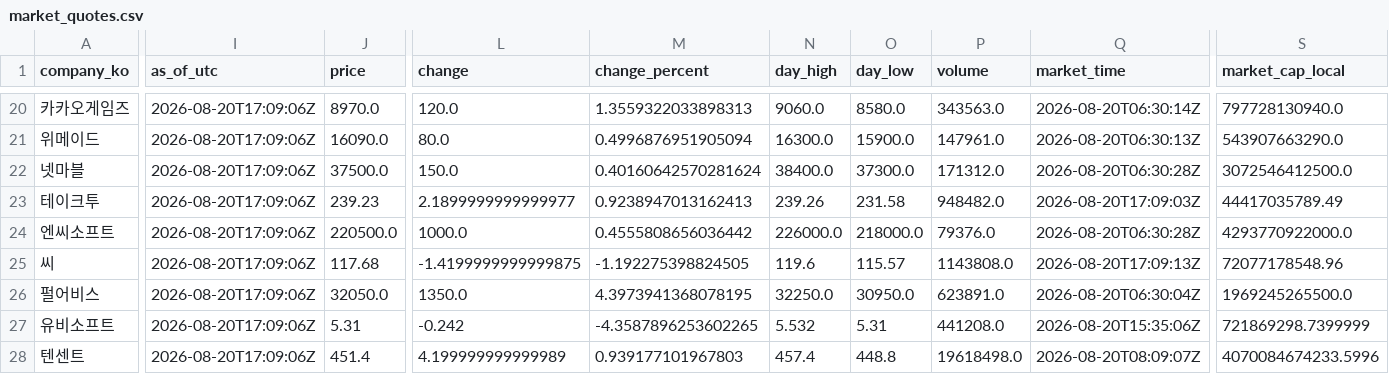
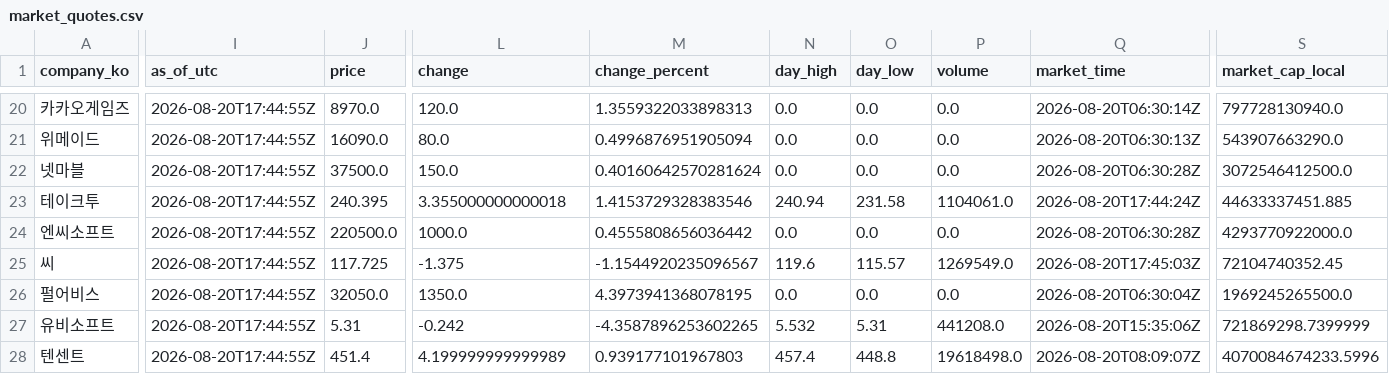
Before and after one commit to NK-rbdautobot/global-game-stock-dashboard, a CSV file: docs/data/market_quotes.csv, drawn as a sheet; only a part is shown, gaps mark what is left out; the diff covers the shown part only; the diff names each change by its address in the sheet, - before the commit and + after, or states it on an @@ line.

```diff
--- a/docs/data/market_quotes.csv
+++ b/docs/data/market_quotes.csv
-I20:I28 (as_of_utc): 2026-08-20T17:09:06Z
+I20:I28 (as_of_utc): 2026-08-20T17:44:55Z
-N20 (day_high): 9060.0
+N20 (day_high): 0.0
-O20 (day_low): 8580.0
+O20 (day_low): 0.0
-P20 (volume): 343563.0
+P20 (volume): 0.0
-N21 (day_high): 16300.0
+N21 (day_high): 0.0
-O21 (day_low): 15900.0
+O21 (day_low): 0.0
-P21 (volume): 147961.0
+P21 (volume): 0.0
-N22 (day_high): 38400.0
+N22 (day_high): 0.0
-O22 (day_low): 37300.0
+O22 (day_low): 0.0
-P22 (volume): 171312.0
+P22 (volume): 0.0
-J23 (price): 239.23
+J23 (price): 240.395
-L23 (change): 2.1899999999999977
+L23 (change): 3.355000000000018
-M23 (change_percent): 0.9238947013162413
+M23 (change_percent): 1.4153729328383546
-N23 (day_high): 239.26
+N23 (day_high): 240.94
-P23 (volume): 948482.0
+P23 (volume): 1104061.0
-Q23 (market_time): 2026-08-20T17:09:03Z
+Q23 (market_time): 2026-08-20T17:44:24Z
-S23 (market_cap_local): 44417035789.49
+S23 (market_cap_local): 44633337451.885
-N24 (day_high): 226000.0
+N24 (day_high): 0.0
-O24 (day_low): 218000.0
+O24 (day_low): 0.0
-P24 (volume): 79376.0
+P24 (volume): 0.0
-J25 (price): 117.68
+J25 (price): 117.725
-L25 (change): -1.4199999999999875
+L25 (change): -1.375
-M25 (change_percent): -1.192275398824505
+M25 (change_percent): -1.1544920235096567
-P25 (volume): 1143808.0
+P25 (volume): 1269549.0
-Q25 (market_time): 2026-08-20T17:09:13Z
+Q25 (market_time): 2026-08-20T17:45:03Z
-S25 (market_cap_local): 72077178548.96
+S25 (market_cap_local): 72104740352.45
-N26 (day_high): 32250.0
+N26 (day_high): 0.0
-O26 (day_low): 30950.0
+O26 (day_low): 0.0
-P26 (volume): 623891.0
+P26 (volume): 0.0
```
Also changed, not shown: 72 edited cells elsewhere in this file, 2 other files.
